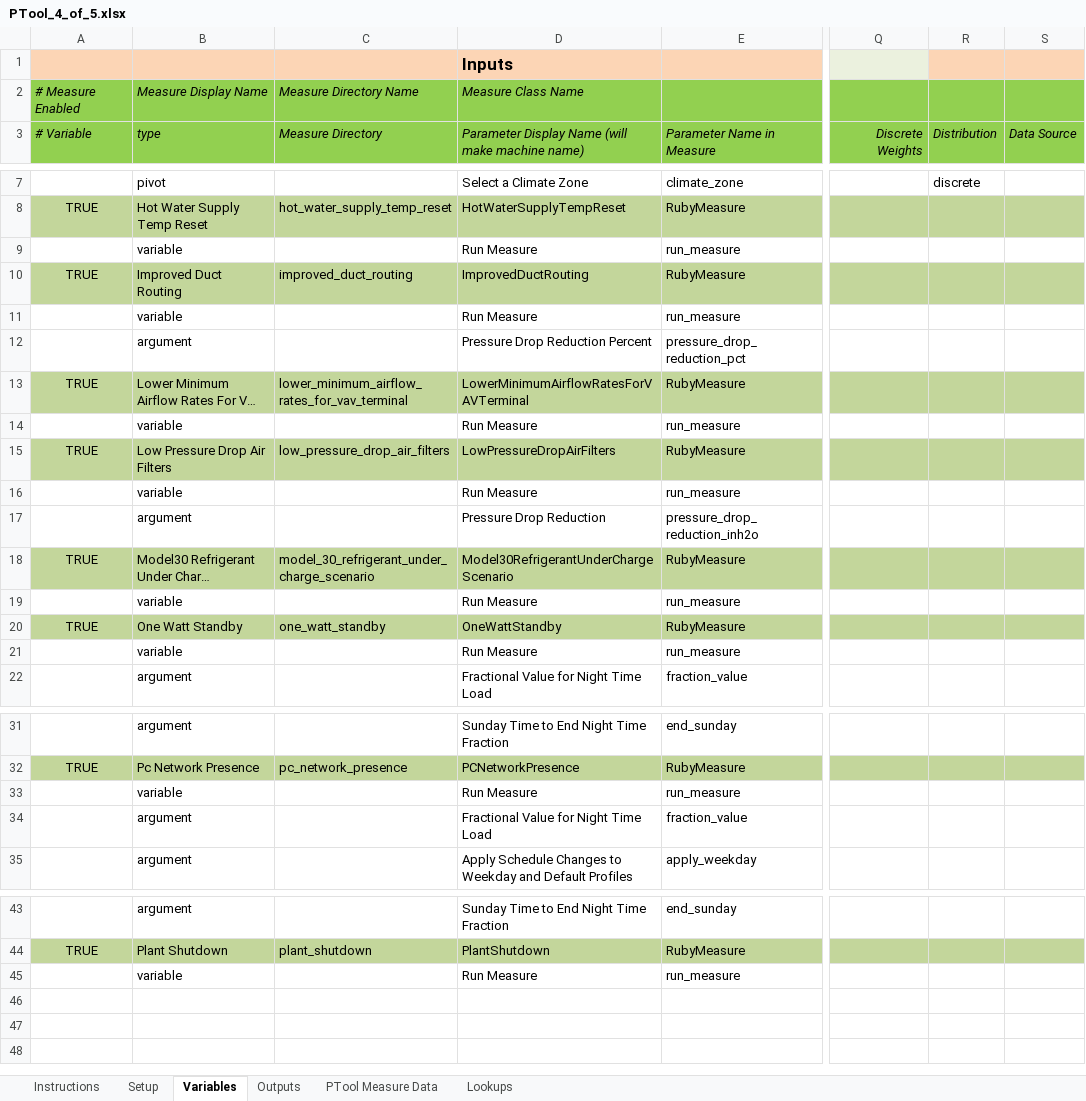
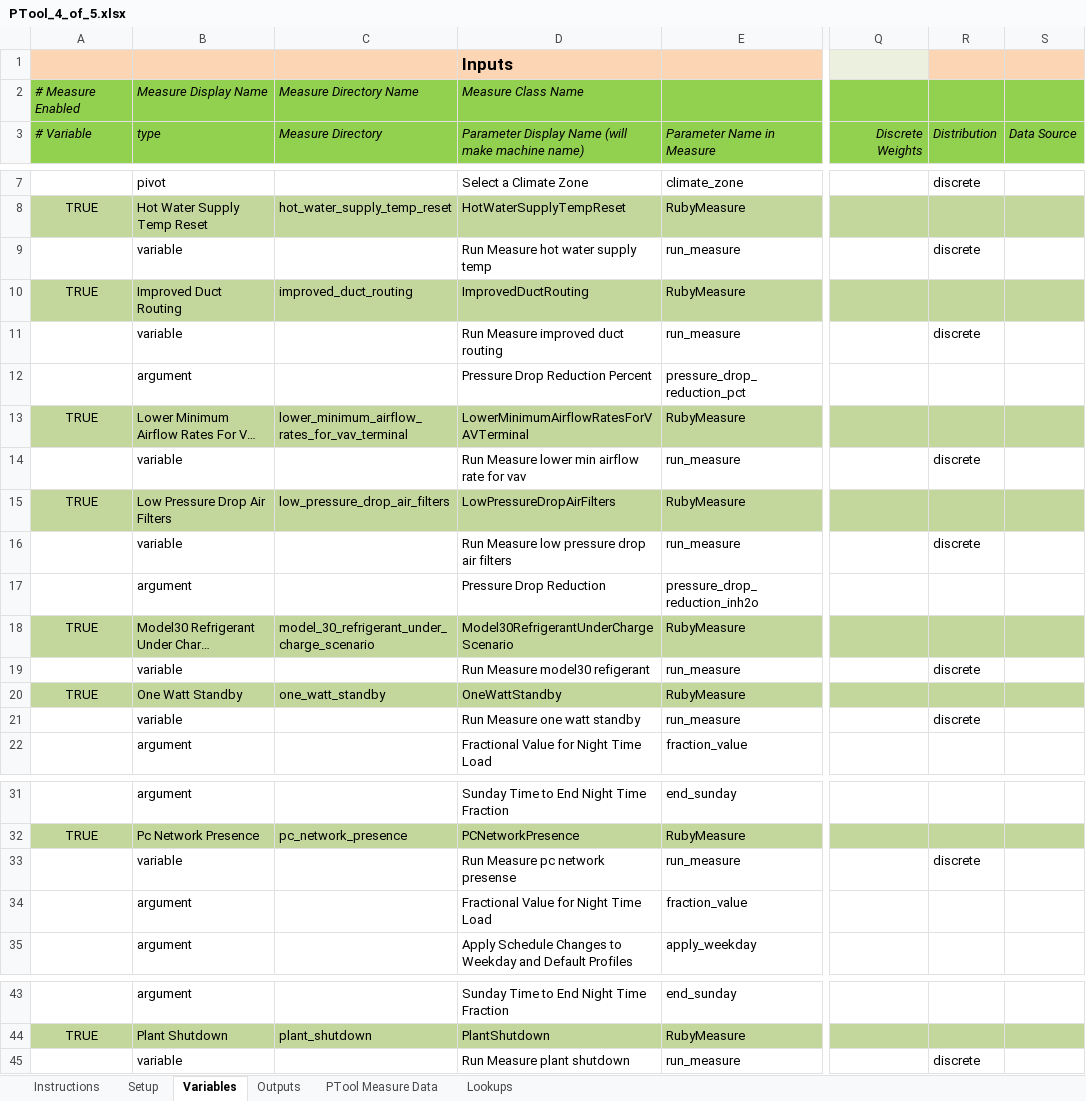
Before and after one commit to NREL/OpenStudio-PTool, an Excel workbook: projects/DC_analysis/PTool_4_of_5.xlsx, sheet Variables, drawn as a sheet; only a part is shown, gaps mark what is left out; long unchanged cells end in …; values as stored, in another font and other column widths than the file's, no borders; the diff names each change by its address in the sheet, - before the commit and + after, or states it on an @@ line.

```diff
--- a/projects/DC_analysis/PTool_4_of_5.xlsx (sheet Variables)
+++ b/projects/DC_analysis/PTool_4_of_5.xlsx (sheet Variables)
-D9: Run Measure
+D9: Run Measure hot water supply temp
-R9 (Distribution): (empty)
+R9 (Distribution): discrete
-D11: Run Measure
+D11: Run Measure improved duct routing
-R11 (Distribution): (empty)
+R11 (Distribution): discrete
-D14: Run Measure
+D14: Run Measure lower min airflow rate for vav
-R14 (Distribution): (empty)
+R14 (Distribution): discrete
-D16: Run Measure
+D16: Run Measure low pressure drop air filters
-R16 (Distribution): (empty)
+R16 (Distribution): discrete
-D19: Run Measure
+D19: Run Measure model30 refigerant
-R19 (Distribution): (empty)
+R19 (Distribution): discrete
-D21: Run Measure
+D21: Run Measure one watt standby
-R21 (Distribution): (empty)
+R21 (Distribution): discrete
-D33: Run Measure
+D33: Run Measure pc network presense
-R33 (Distribution): (empty)
+R33 (Distribution): discrete
-D45: Run Measure
+D45: Run Measure plant shutdown
-R45 (Distribution): (empty)
+R45 (Distribution): discrete
```
Also changed, not shown: projects/DC_analysis/PTool_1_of_5.xlsx, projects/DC_analysis/PTool_2_of_5.xlsx, 1 other file.
